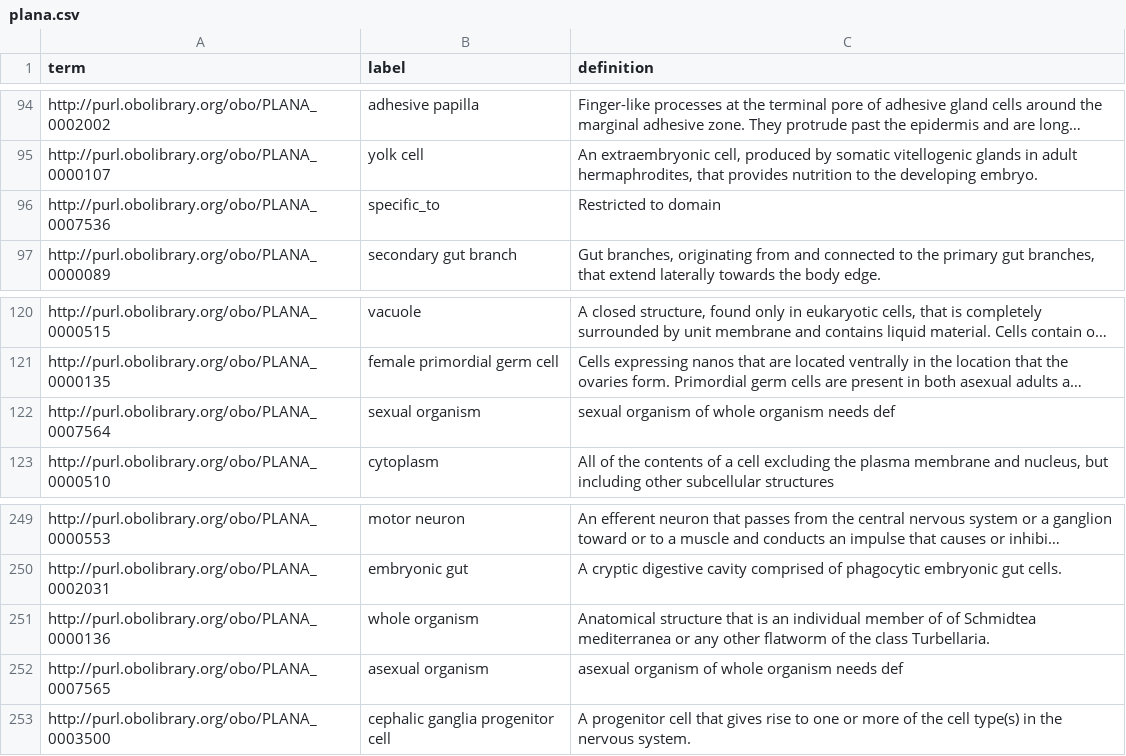
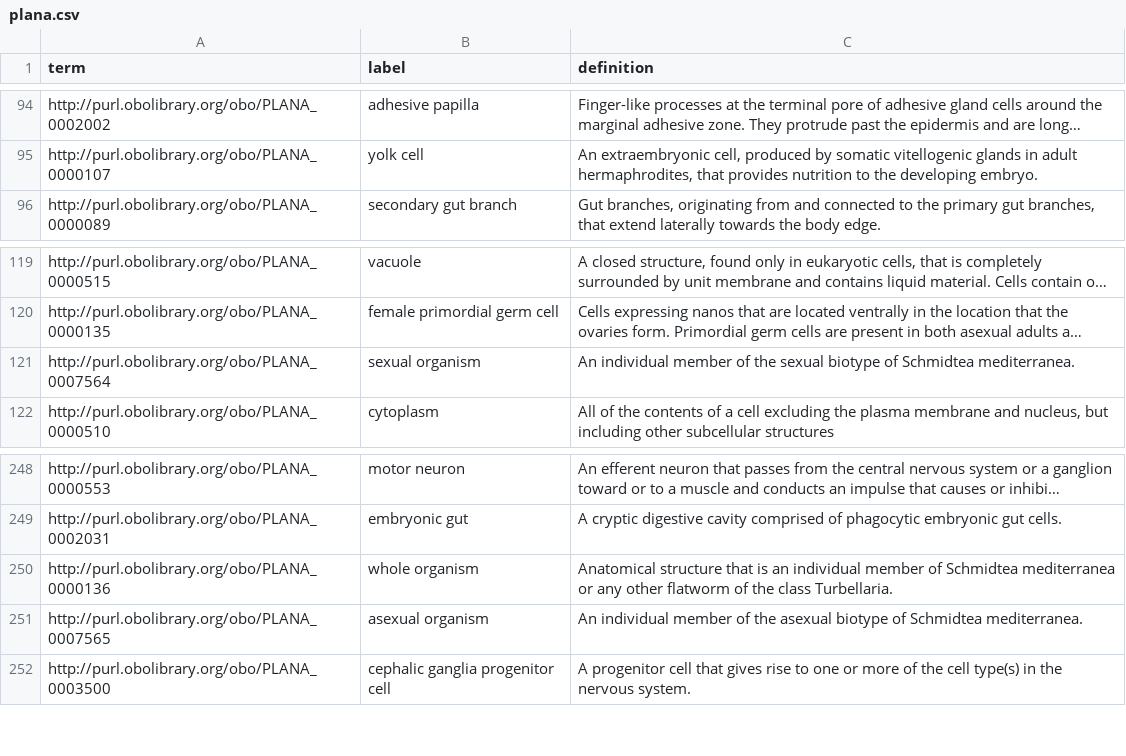
Before and after one commit to obophenotype/planaria-ontology, a CSV file: plana.csv, drawn as a sheet; only a part is shown, gaps mark what is left out; long unchanged cells end in …; removed rows and columns are numbered as before the commit, all else as after; the diff names each change by its address in the sheet, - before the commit and + after, or states it on an @@ line.

Commit message:
added defs for (a)sexual organisms

```diff
--- a/plana.csv
+++ b/plana.csv
-row 96: http://purl.obolibrary.org/obo/PLANA_0007536 | specific_to | Restricted to domain
-C121 (definition): sexual organism of whole organism needs def
+C121 (definition): An individual member of the sexual biotype of Schmidtea mediterranea.
-C250 (definition): …member of of Schmidtea mediterranea…
+C250 (definition): …member of Schmidtea mediterranea…
-C251 (definition): asexual organism of whole organism needs def
+C251 (definition): An individual member of the asexual biotype of Schmidtea mediterranea.
```
Also changed, not shown: reports/plana-edit.owl-obo-report.tsv, src/ontology/plana.csv, 37 other files.
